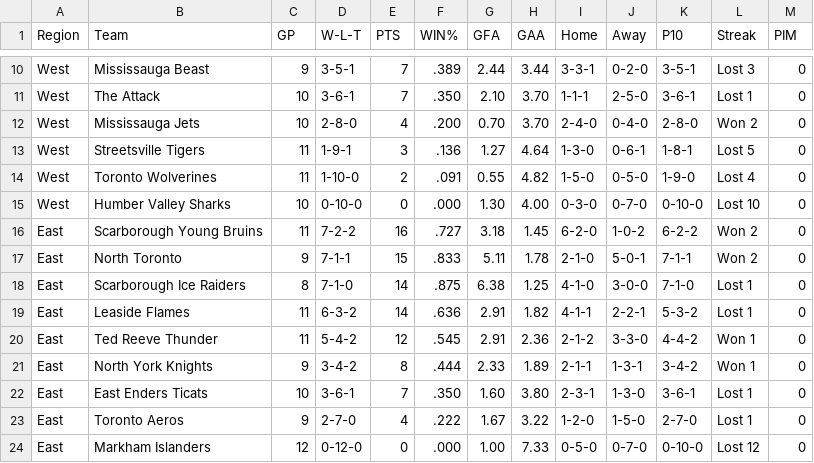
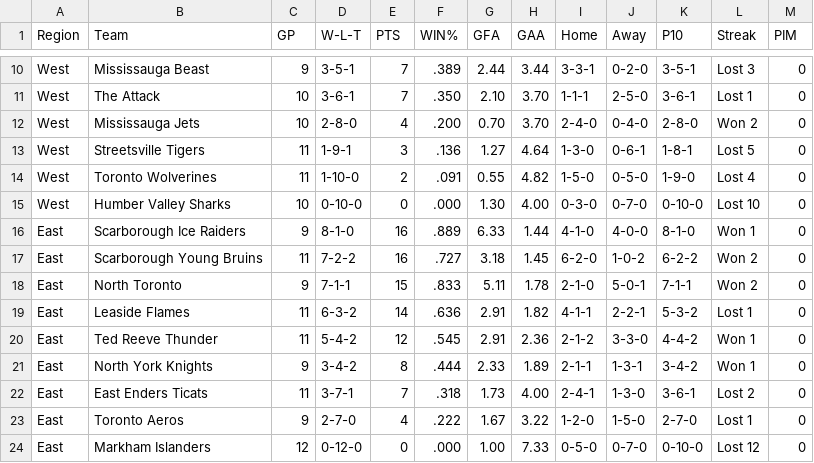
Before and after one commit to mcancilla1971/gthl-hockey-tracker, a CSV file: gthl_u12_aa_standings.csv, drawn as a sheet; only a part is shown, gaps mark what is left out.

```diff
--- a/gthl_u12_aa_standings.csv
+++ b/gthl_u12_aa_standings.csv
@@ -15,5 +15,5 @@ West,Toronto Wolverines,11,1-10-0,2,.091,0.55,4.82,1-5-0,0-5-0,1-9-0,Lost 4,0
 West,Humber Valley Sharks,10,0-10-0,0,.000,1.30,4.00,0-3-0,0-7-0,0-10-0,Lost 10,0
+East,Scarborough Ice Raiders,9,8-1-0,16,.889,6.33,1.44,4-1-0,4-0-0,8-1-0,Won 1,0
 East,Scarborough Young Bruins,11,7-2-2,16,.727,3.18,1.45,6-2-0,1-0-2,6-2-2,Won 2,0
 East,North Toronto,9,7-1-1,15,.833,5.11,1.78,2-1-0,5-0-1,7-1-1,Won 2,0
-East,Scarborough Ice Raiders,8,7-1-0,14,.875,6.38,1.25,4-1-0,3-0-0,7-1-0,Lost 1,0
 East,Leaside Flames,11,6-3-2,14,.636,2.91,1.82,4-1-1,2-2-1,5-3-2,Lost 1,0
@@ -21,3 +21,3 @@ East,Ted Reeve Thunder,11,5-4-2,12,.545,2.91,2.36,2-1-2,3-3-0,4-4-2,Won 1,0
 East,North York Knights,9,3-4-2,8,.444,2.33,1.89,2-1-1,1-3-1,3-4-2,Won 1,0
-East,East Enders Ticats,10,3-6-1,7,.350,1.60,3.80,2-3-1,1-3-0,3-6-1,Lost 1,0
+East,East Enders Ticats,11,3-7-1,7,.318,1.73,4.00,2-4-1,1-3-0,3-6-1,Lost 2,0
 East,Toronto Aeros,9,2-7-0,4,.222,1.67,3.22,1-2-0,1-5-0,2-7-0,Lost 1,0
```
